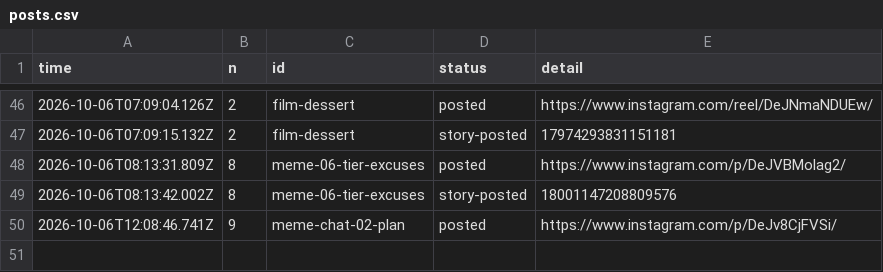
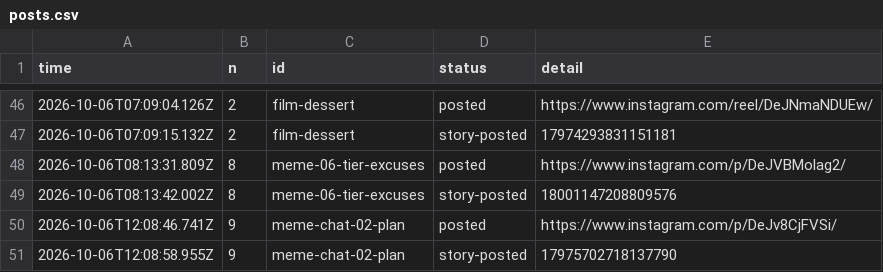
Before and after one commit to gamenailer0-oss/menva-mvp, a CSV file: log/posts.csv, drawn as a sheet; only a part is shown, gaps mark what is left out.

Commit message:
autopost: story for meme-chat-02-plan

```diff
--- a/log/posts.csv
+++ b/log/posts.csv
@@ -50 +50,2 @@ time,n,id,status,detail
 "2026-10-06T12:08:46.741Z","9","meme-chat-02-plan","posted","https://www.instagram.com/p/DeJv8CjFVSi/"
+"2026-10-06T12:08:58.955Z","9","meme-chat-02-plan","story-posted","17975702718137790"
```
Also changed, not shown: 1 other file.
